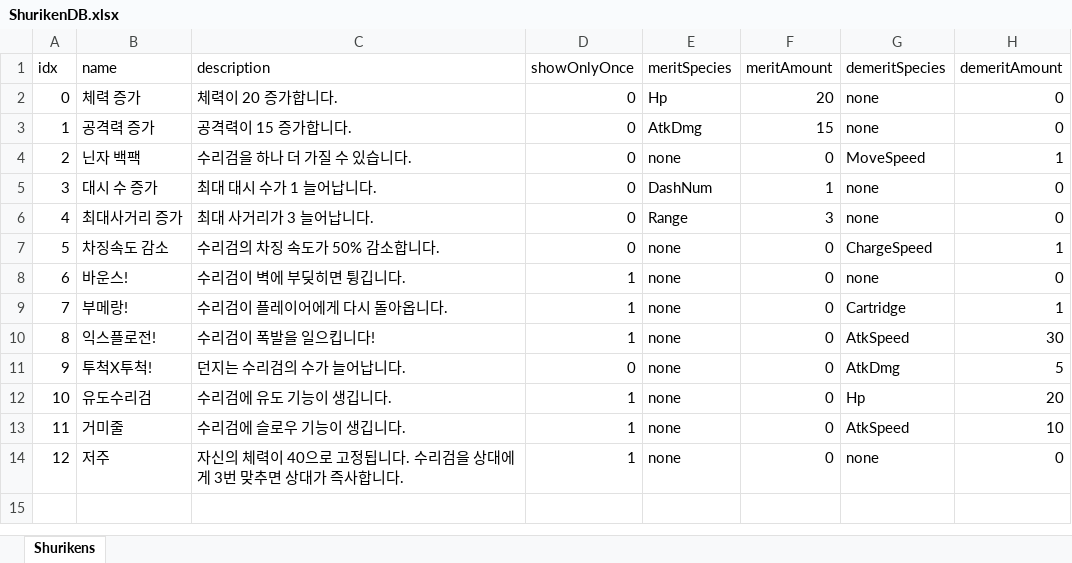
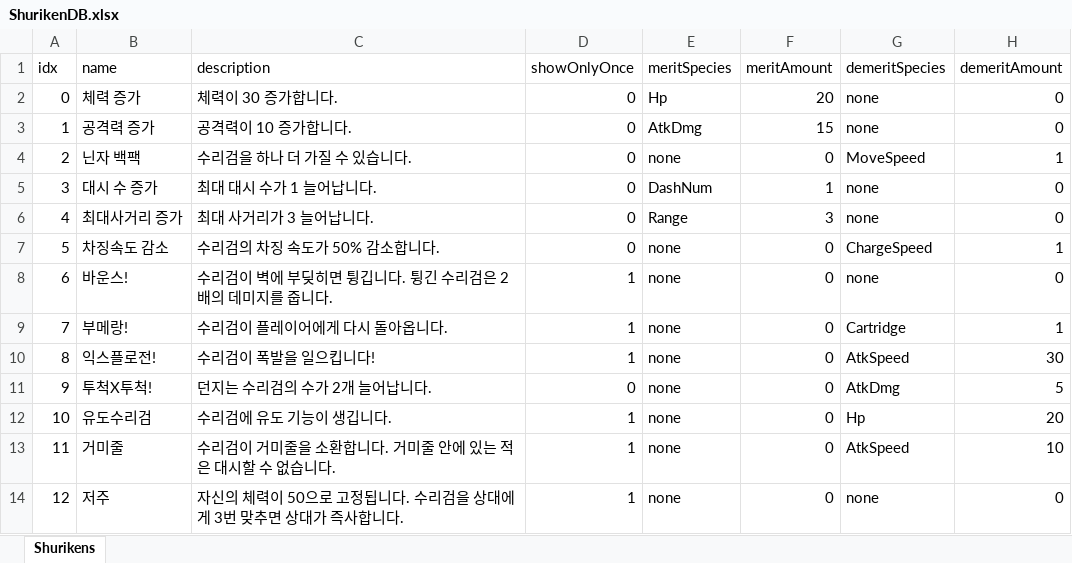
Before and after one commit to MyeongzinSon/W07_BSHSMZOHICSM, an Excel workbook: Assets/Excels/ShurikenDB.xlsx, sheet Shurikens, drawn as a sheet; values as stored, in another font and other column widths than the file's, no borders; the diff names each change by its address in the sheet, - before the commit and + after, or states it on an @@ line.

```diff
--- a/Assets/Excels/ShurikenDB.xlsx (sheet Shurikens)
+++ b/Assets/Excels/ShurikenDB.xlsx (sheet Shurikens)
-C2 (description): 체력이 20 증가합니다.
+C2 (description): 체력이 30 증가합니다.
-C3 (description): 공격력이 15 증가합니다.
+C3 (description): 공격력이 10 증가합니다.
-C8 (description): 수리검이 벽에 부딪히면 튕깁니다.
+C8 (description): 수리검이 벽에 부딪히면 튕깁니다. 튕긴 수리검은 2배의 데미지를 줍니다.
-C11 (description): 던지는 수리검의 수가 늘어납니다.
+C11 (description): 던지는 수리검의 수가 2개 늘어납니다.
-C13 (description): 수리검에 슬로우 기능이 생깁니다.
+C13 (description): 수리검이 거미줄을 소환합니다. 거미줄 안에 있는 적은 대시할 수 없습니다.
-C14 (description): …체력이 40으로 고…
+C14 (description): …체력이 50으로 고…
```
Also changed, not shown: 6 other files.
